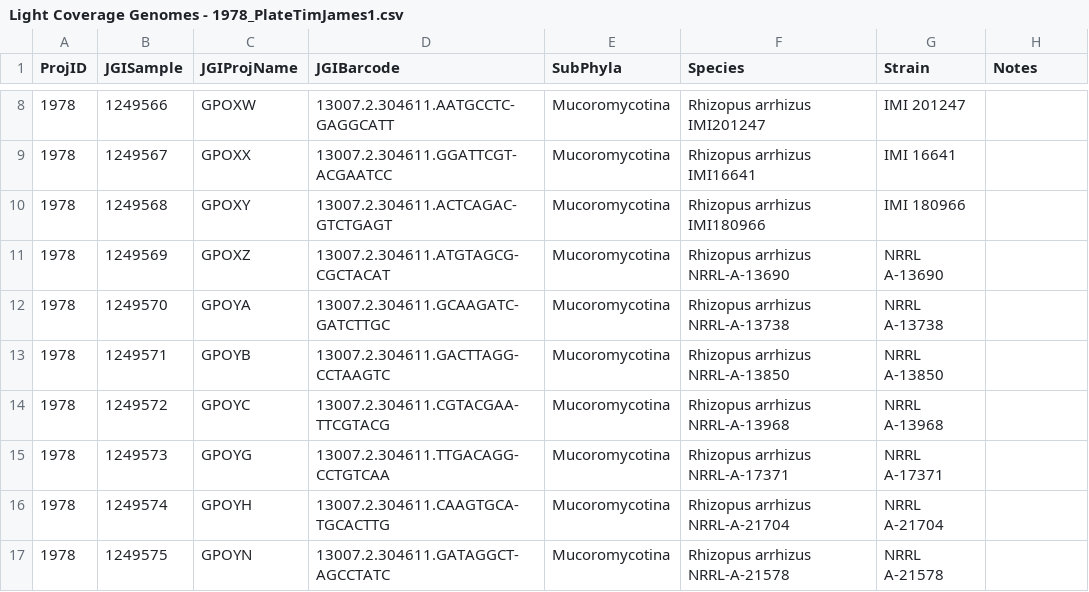
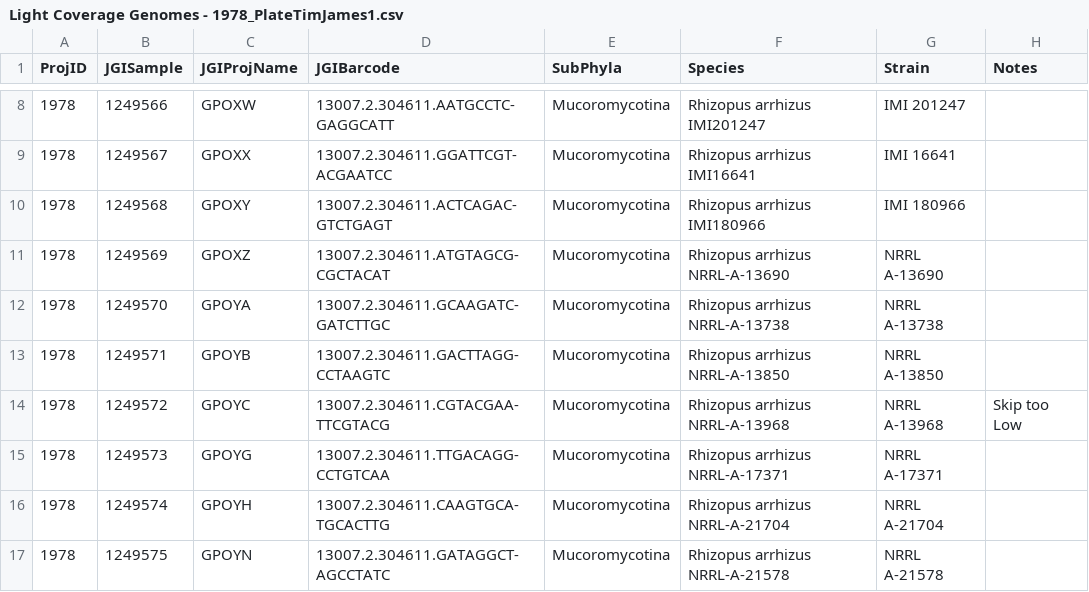
Before and after one commit to zygolife/LCG_Assembly, a CSV file: data/Light Coverage Genomes - 1978_PlateTimJames1.csv, drawn as a sheet; only a part is shown, gaps mark what is left out.

```diff
--- a/data/Light Coverage Genomes - 1978_PlateTimJames1.csv
+++ b/data/Light Coverage Genomes - 1978_PlateTimJames1.csv
@@ -13,3 +13,3 @@ ProjID,JGISample,JGIProjName,JGIBarcode,SubPhyla,Species,Strain,Notes
 1978,1249571,GPOYB,13007.2.304611.GACTTAGG-CCTAAGTC,Mucoromycotina,Rhizopus arrhizus NRRL-A-13850,NRRL A-13850,
-1978,1249572,GPOYC,13007.2.304611.CGTACGAA-TTCGTACG,Mucoromycotina,Rhizopus arrhizus NRRL-A-13968,NRRL A-13968,
+1978,1249572,GPOYC,13007.2.304611.CGTACGAA-TTCGTACG,Mucoromycotina,Rhizopus arrhizus NRRL-A-13968,NRRL A-13968,Skip too Low
 1978,1249573,GPOYG,13007.2.304611.TTGACAGG-CCTGTCAA,Mucoromycotina,Rhizopus arrhizus NRRL-A-17371,NRRL A-17371,
```
Also changed, not shown: data/Light Coverage Genomes - 1978_Plate11.csv, data/Light Coverage Genomes - 1978_Plate12.csv, 7 other files.
